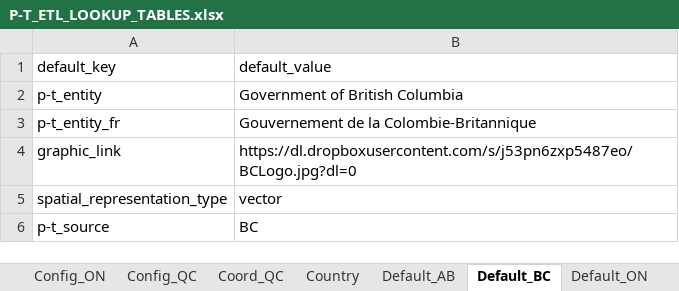
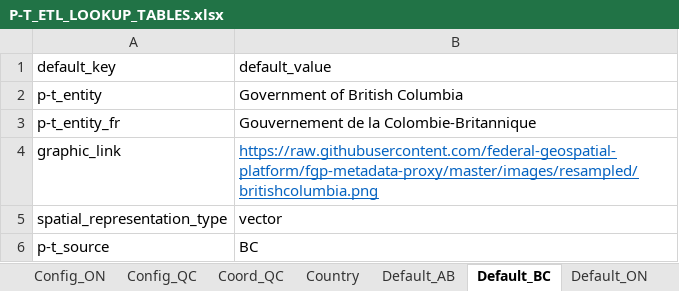
Before and after one commit to federal-geospatial-platform/fgp-metadata-proxy, an Excel workbook: FME_files/LOOKUP_TABLES/P-T_ETL_LOOKUP_TABLES.xlsx, sheet Default_BC, drawn as a sheet; only a part is shown; values as stored, in another font and other column widths than the file's, no borders; the diff names each change by its address in the sheet, - before the commit and + after, or states it on an @@ line.

```diff
--- a/FME_files/LOOKUP_TABLES/P-T_ETL_LOOKUP_TABLES.xlsx (sheet Default_BC)
+++ b/FME_files/LOOKUP_TABLES/P-T_ETL_LOOKUP_TABLES.xlsx (sheet Default_BC)
-B4 (default_value): https://dl.dropboxusercontent.com/s/j53pn6zxp5487eo/BCLogo.jpg?dl=0
+B4 (default_value): https://raw.githubusercontent.com/federal-geospatial-platform/fgp-metadata-proxy/master/images/resampled/britishcolumbia.png
@@ B4 underline: off → on, text colour: black → #0563C1 @@
```
Also changed, not shown: sheet Sector_QC, sheet Default_AB, 4 other files.
